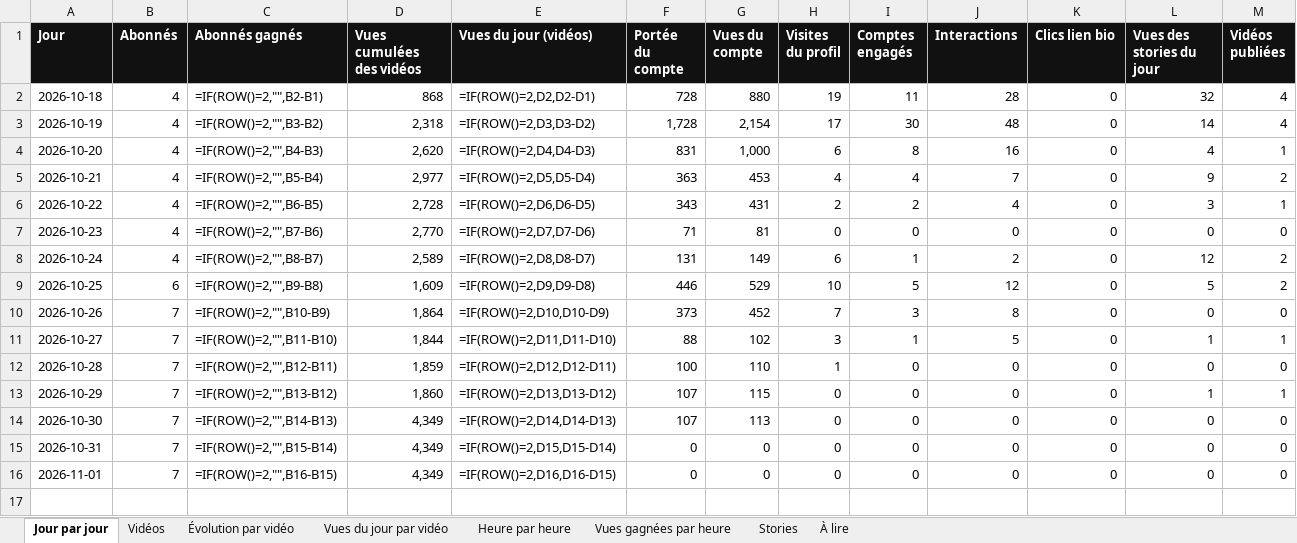
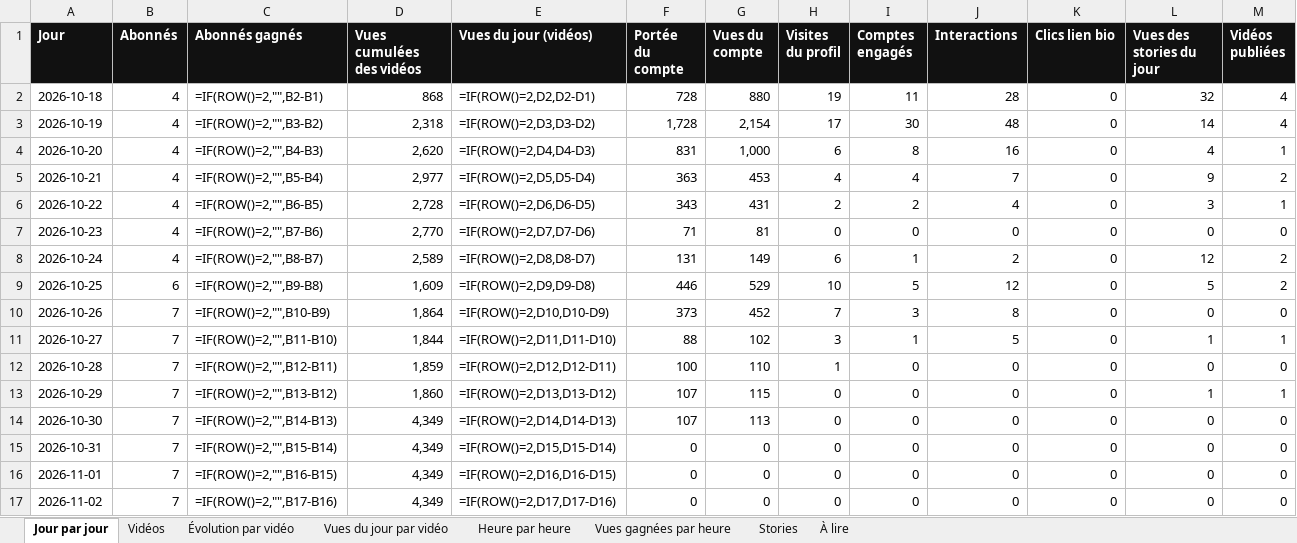
Before and after one commit to StudioDecodeDiffusion/reels-factory, an Excel workbook: suivi/Decode_suivi_actu.xlsx, sheet Jour par jour, drawn as a sheet; values as stored, in another font and other column widths than the file's, no borders; formulas without a stored value are shown as written; charts and pictures not drawn; the diff names each change by its address in the sheet, - before the commit and + after, or states it on an @@ line.

```diff
--- a/suivi/Decode_suivi_actu.xlsx (sheet Jour par jour)
+++ b/suivi/Decode_suivi_actu.xlsx (sheet Jour par jour)
+row 17: 2026-11-02 | 7 | =IF(ROW()=2,"",B17-B16) | 4,349 | =IF(ROW()=2,D17,D17-D16) | 0 | 0 | 0 | 0 | 0 | 0 | 0 | 0
```
Also changed, not shown: sheet Vues du jour par vidéo, sheet Évolution par vidéo, charts or pictures, suivi/Decode_suivi_eco.xlsx, suivi/Decode_suivi_qhse.xlsx, 13 other files.
